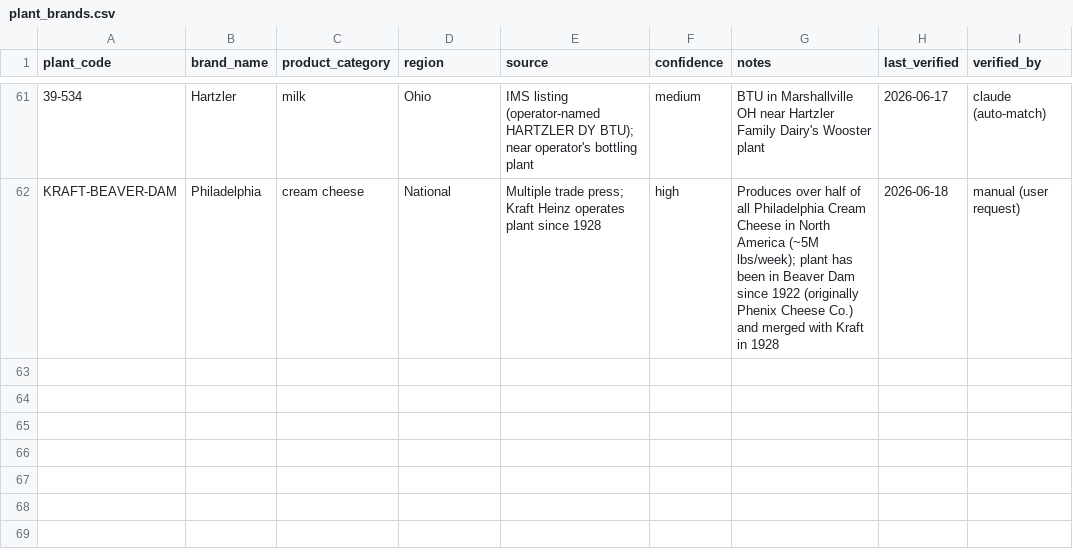
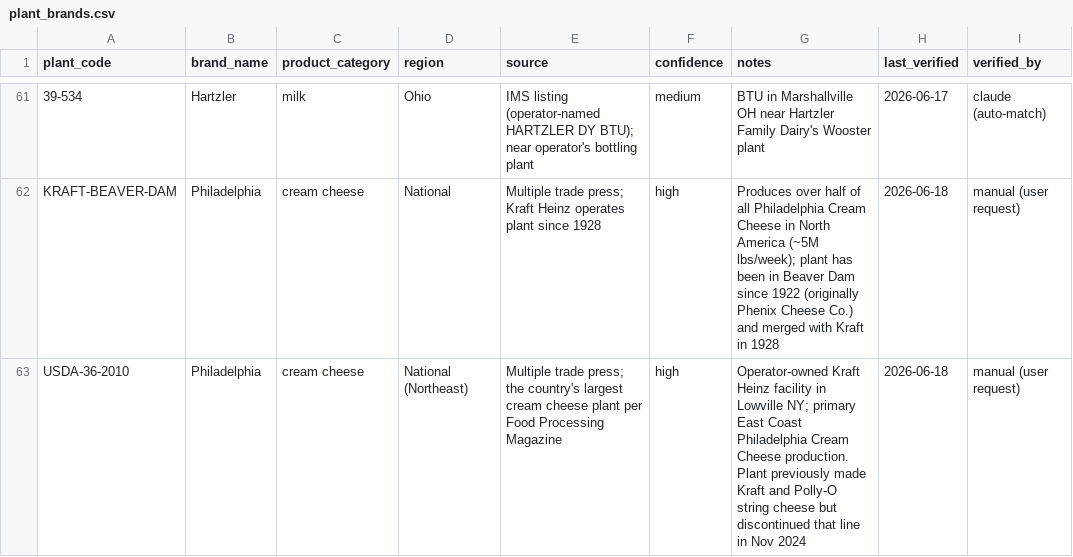
Before and after one commit to dustinb46/dustinb46, a CSV file: data/seeds/plant_brands.csv, drawn as a sheet; only a part is shown, gaps mark what is left out; the diff names each change by its address in the sheet, - before the commit and + after, or states it on an @@ line.

```diff
--- a/data/seeds/plant_brands.csv
+++ b/data/seeds/plant_brands.csv
+row 63: USDA-36-2010 | Philadelphia | cream cheese | National (Northeast) | Multiple trade press; the country's largest cream cheese plant per Food Processing Magazine | high | Operator-owned Kraft Heinz facility in Lowville NY; primary East Coast Philadelphia Cream Cheese production. Plant previously made Kraft and Polly-O string cheese but discontinued that line in Nov 2024 | 2026-06-18 | manual (user request)
```
Also changed, not shown: data/seeds/news_items.csv.
